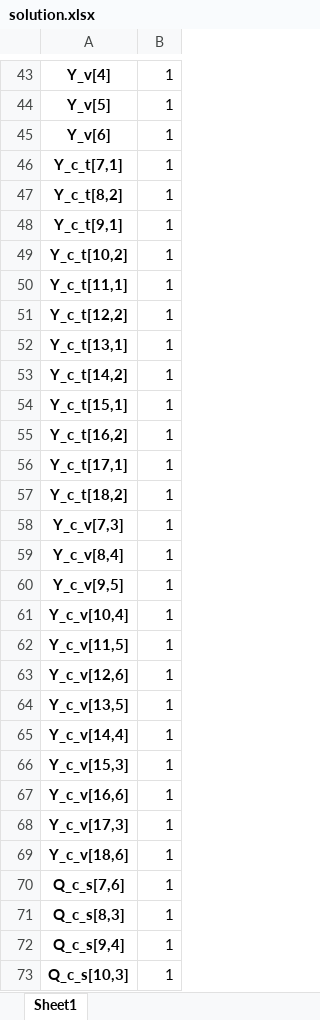
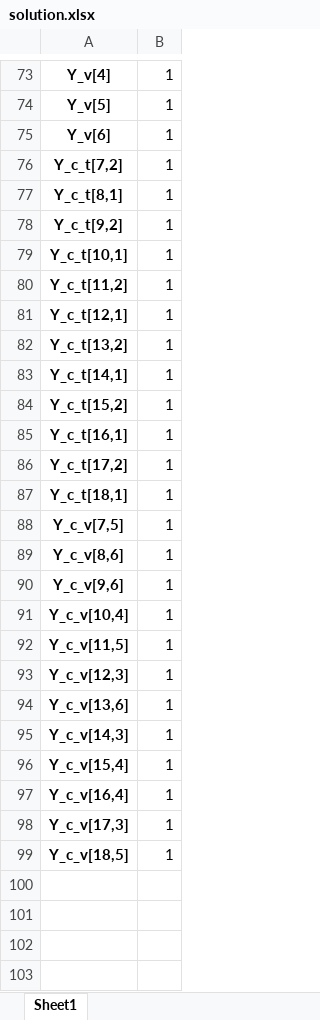
Before and after one commit to ayush4ise/Collaborative-Last-Mile-Delivery, an Excel workbook: solution.xlsx, sheet Sheet1, drawn as a sheet; only a part is shown, gaps mark what is left out; values as stored, in another font and other column widths than the file's, no borders; removed rows and columns are numbered as before the commit, all else as after; the diff covers the shown part only; the diff names each change by its address in the sheet, - before the commit and + after, or states it on an @@ line.

```diff
--- a/solution.xlsx (sheet Sheet1)
+++ b/solution.xlsx (sheet Sheet1)
-A76: Y_c_t[7,1]
+A76: Y_c_t[7,2]
-A77: Y_c_t[8,2]
+A77: Y_c_t[8,1]
-A78: Y_c_t[9,1]
+A78: Y_c_t[9,2]
-A79: Y_c_t[10,2]
+A79: Y_c_t[10,1]
-A80: Y_c_t[11,1]
+A80: Y_c_t[11,2]
-A81: Y_c_t[12,2]
+A81: Y_c_t[12,1]
-A82: Y_c_t[13,1]
+A82: Y_c_t[13,2]
-A83: Y_c_t[14,2]
+A83: Y_c_t[14,1]
-A84: Y_c_t[15,1]
+A84: Y_c_t[15,2]
-A85: Y_c_t[16,2]
+A85: Y_c_t[16,1]
-A86: Y_c_t[17,1]
+A86: Y_c_t[17,2]
-A87: Y_c_t[18,2]
+A87: Y_c_t[18,1]
-A88: Y_c_v[7,3]
+A88: Y_c_v[7,5]
-A89: Y_c_v[8,4]
+A89: Y_c_v[8,6]
-A90: Y_c_v[9,5]
+A90: Y_c_v[9,6]
-A93: Y_c_v[12,6]
+A93: Y_c_v[12,3]
-A94: Y_c_v[13,5]
+A94: Y_c_v[13,6]
-A95: Y_c_v[14,4]
+A95: Y_c_v[14,3]
-A96: Y_c_v[15,3]
+A96: Y_c_v[15,4]
-A97: Y_c_v[16,6]
+A97: Y_c_v[16,4]
-A99: Y_c_v[18,6]
+A99: Y_c_v[18,5]
-row 70: Q_c_s[7,6] | 1
-row 71: Q_c_s[8,3] | 1
-row 72: Q_c_s[9,4] | 1
-row 73: Q_c_s[10,3] | 1
```
Also changed, not shown: 30 added rows, 44 removed rows and 37 edited cells elsewhere in this sheet, 2 other files.
